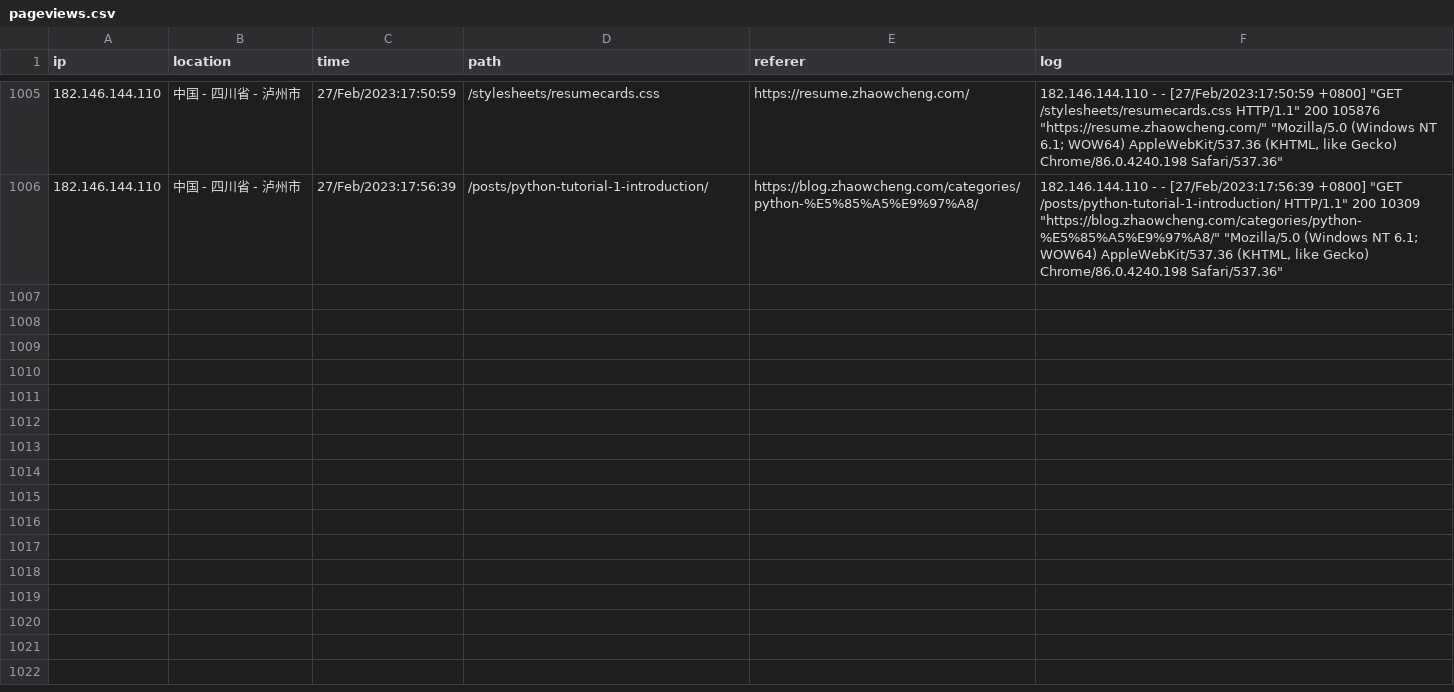
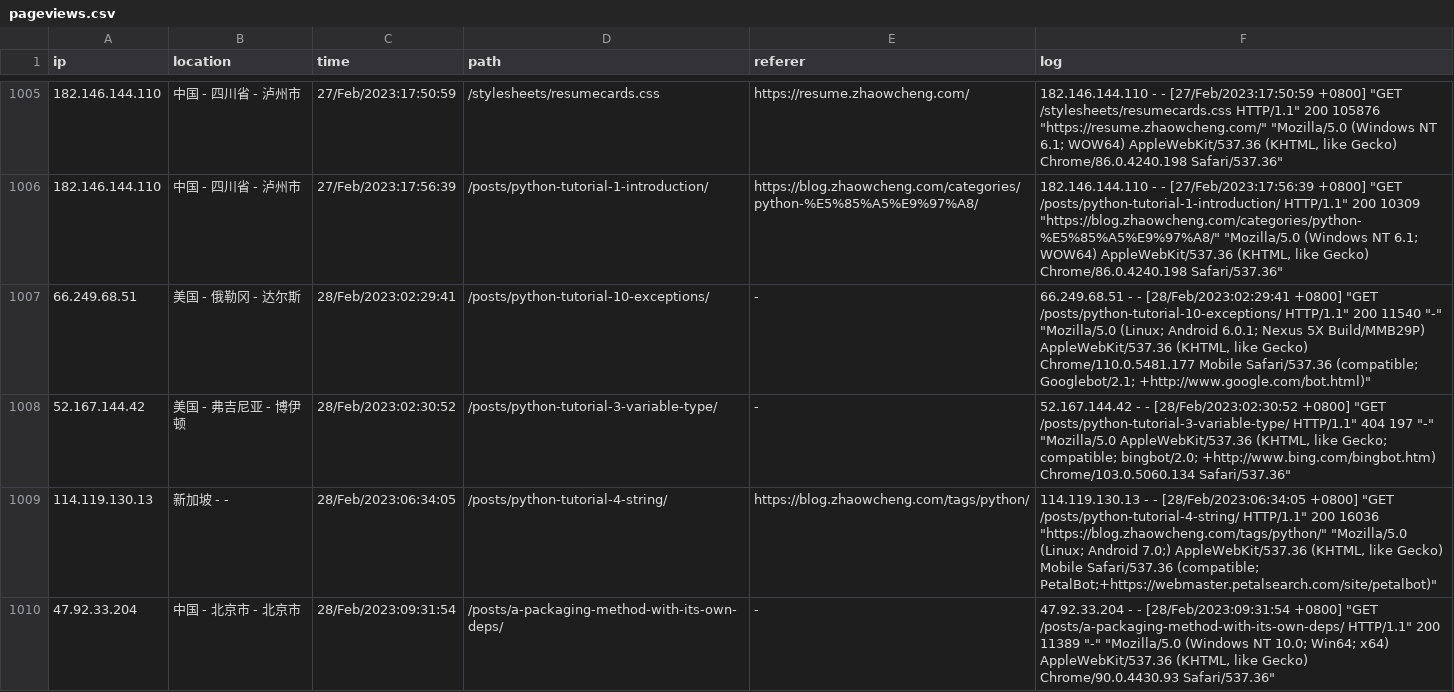
Before and after one commit to zhaowcheng/zhaowcheng.com, a CSV file: data/pageviews.csv, drawn as a sheet; only a part is shown, gaps mark what is left out; the diff covers the shown part only; the diff names each change by its address in the sheet, - before the commit and + after, or states it on an @@ line.

Commit message:
update 2023-02-28 pageviews

```diff
--- a/data/pageviews.csv
+++ b/data/pageviews.csv
+row 1007: 66.249.68.51 | 美国 - 俄勒冈 - 达尔斯 | 28/Feb/2023:02:29:41 | /posts/python-tutorial-10-exceptions/ | - | 66.249.68.51 - - [28/Feb/2023:02:29:41 +0800] "GET /posts/python-tutorial-10-exceptions/ HTTP/1.1" 200 11540 "-" "Mozilla/5.0 (Linux; Android 6.0.1; Nexus 5X Build/MMB29P) AppleWebKit/537.36 (KHTML, like Gecko) Chrome/110.0.5481.177 Mobile Safari/537.36 (compatible; Googlebot/2.1; +http://www.google.com/bot.html)"
+row 1008: 52.167.144.42 | 美国 - 弗吉尼亚 - 博伊顿 | 28/Feb/2023:02:30:52 | /posts/python-tutorial-3-variable-type/ | - | 52.167.144.42 - - [28/Feb/2023:02:30:52 +0800] "GET /posts/python-tutorial-3-variable-type/ HTTP/1.1" 404 197 "-" "Mozilla/5.0 AppleWebKit/537.36 (KHTML, like Gecko; compatible; bingbot/2.0; +http://www.bing.com/bingbot.htm) Chrome/103.0.5060.134 Safari/537.36"
+row 1009: 114.119.130.13 | 新加坡 - - | 28/Feb/2023:06:34:05 | /posts/python-tutorial-4-string/ | https://blog.zhaowcheng.com/tags/python/ | 114.119.130.13 - - [28/Feb/2023:06:34:05 +0800] "GET /posts/python-tutorial-4-string/ HTTP/1.1" 200 16036 "https://blog.zhaowcheng.com/tags/python/" "Mozilla/5.0 (Linux; Android 7.0;) AppleWebKit/537.36 (KHTML, like Gecko) Mobile Safari/537.36 (compatible; PetalBot;+https://webmaster.petalsearch.com/site/petalbot)"
+row 1010: 47.92.33.204 | 中国 - 北京市 - 北京市 | 28/Feb/2023:09:31:54 | /posts/a-packaging-method-with-its-own-deps/ | - | 47.92.33.204 - - [28/Feb/2023:09:31:54 +0800] "GET /posts/a-packaging-method-with-its-own-deps/ HTTP/1.1" 200 11389 "-" "Mozilla/5.0 (Windows NT 10.0; Win64; x64) AppleWebKit/537.36 (KHTML, like Gecko) Chrome/90.0.4430.93 Safari/537.36"
```
Also changed, not shown: 9 added rows elsewhere in this file, 1 other file.
